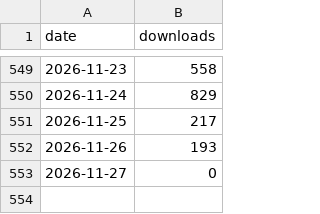
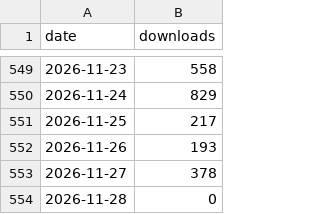
Before and after one commit to TNYCL/cadkit-stats, a CSV file: data/series/npm.csv, drawn as a sheet; only a part is shown, gaps mark what is left out.

```diff
--- a/data/series/npm.csv
+++ b/data/series/npm.csv
@@ -552,2 +552,3 @@ date,downloads
 2026-11-26,193
-2026-11-27,0
+2026-11-27,378
+2026-11-28,0
```
Also changed, not shown: data/series/crates_io.csv, data/series/github_repo.csv, 4 other files.
